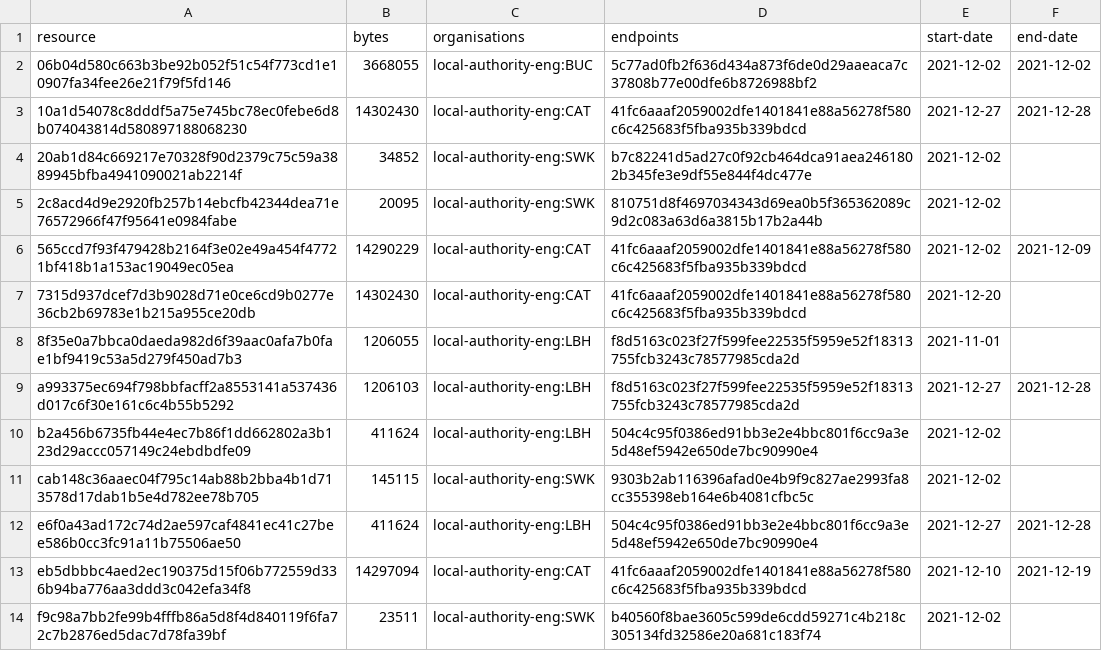
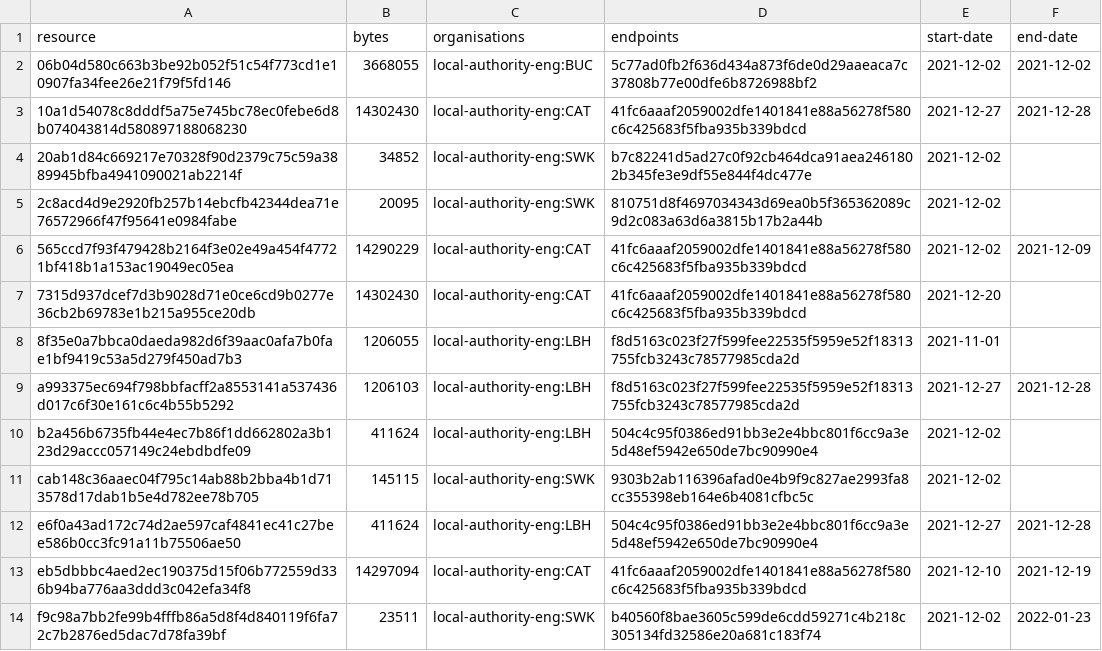
Before and after one commit to digital-land/tree-preservation-order-collection, a CSV file: collection/resource.csv, drawn as a sheet.

```diff
--- a/collection/resource.csv
+++ b/collection/resource.csv
@@ -13,2 +13,2 @@ e6f0a43ad172c74d2ae597caf4841ec41c27bee586b0cc3fc91a11b75506ae50,411624,local-au
 eb5dbbbc4aed2ec190375d15f06b772559d336b94ba776aa3ddd3c042efa34f8,14297094,local-authority-eng:CAT,41fc6aaaf2059002dfe1401841e88a56278f580c6c425683f5fba935b339bdcd,2021-12-10,2021-12-19
-f9c98a7bb2fe99b4fffb86a5d8f4d840119f6fa72c7b2876ed5dac7d78fa39bf,23511,local-authority-eng:SWK,b40560f8bae3605c599de6cdd59271c4b218c305134fd32586e20a681c183f74,2021-12-02,
+f9c98a7bb2fe99b4fffb86a5d8f4d840119f6fa72c7b2876ed5dac7d78fa39bf,23511,local-authority-eng:SWK,b40560f8bae3605c599de6cdd59271c4b218c305134fd32586e20a681c183f74,2021-12-02,2022-01-23
```
Also changed, not shown: collection/log.csv.
